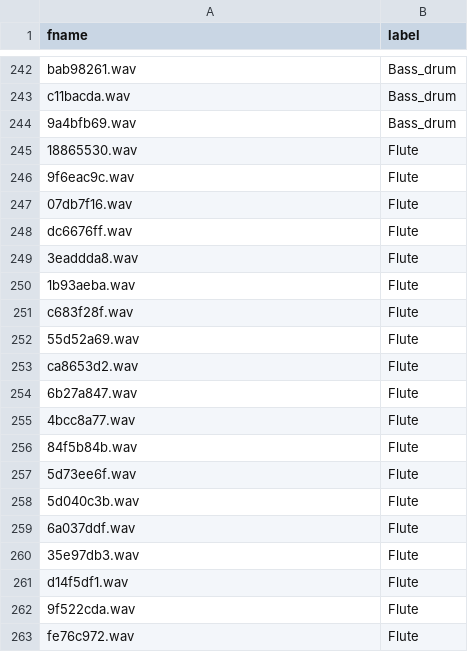
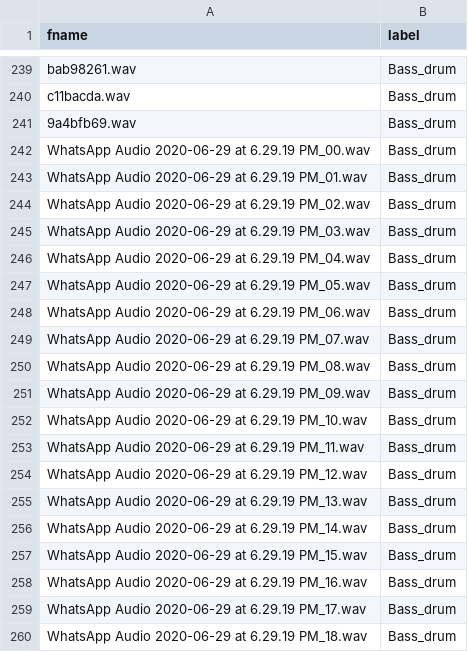
Before and after one commit to morningkaya/Audio-Classification, a CSV file: instruments(1).csv, drawn as a sheet; only a part is shown, gaps mark what is left out; the shorter side is filled out with more unchanged rows; the diff covers the shown part only; the diff names each change by its address in the sheet, - before the commit and + after, or states it on an @@ line.

Commit message:
Update instruments(1).csv

```diff
--- a/instruments(1).csv
+++ b/instruments(1).csv
+row 242: WhatsApp Audio 2020-06-29 at 6.29.19 PM_00.wav | Bass_drum
+row 243: WhatsApp Audio 2020-06-29 at 6.29.19 PM_01.wav | Bass_drum
+row 244: WhatsApp Audio 2020-06-29 at 6.29.19 PM_02.wav | Bass_drum
+row 245: WhatsApp Audio 2020-06-29 at 6.29.19 PM_03.wav | Bass_drum
+row 246: WhatsApp Audio 2020-06-29 at 6.29.19 PM_04.wav | Bass_drum
+row 247: WhatsApp Audio 2020-06-29 at 6.29.19 PM_05.wav | Bass_drum
+row 248: WhatsApp Audio 2020-06-29 at 6.29.19 PM_06.wav | Bass_drum
+row 249: WhatsApp Audio 2020-06-29 at 6.29.19 PM_07.wav | Bass_drum
+row 250: WhatsApp Audio 2020-06-29 at 6.29.19 PM_08.wav | Bass_drum
+row 251: WhatsApp Audio 2020-06-29 at 6.29.19 PM_09.wav | Bass_drum
+row 252: WhatsApp Audio 2020-06-29 at 6.29.19 PM_10.wav | Bass_drum
+row 253: WhatsApp Audio 2020-06-29 at 6.29.19 PM_11.wav | Bass_drum
+row 254: WhatsApp Audio 2020-06-29 at 6.29.19 PM_12.wav | Bass_drum
+row 255: WhatsApp Audio 2020-06-29 at 6.29.19 PM_13.wav | Bass_drum
+row 256: WhatsApp Audio 2020-06-29 at 6.29.19 PM_14.wav | Bass_drum
+row 257: WhatsApp Audio 2020-06-29 at 6.29.19 PM_15.wav | Bass_drum
+row 258: WhatsApp Audio 2020-06-29 at 6.29.19 PM_16.wav | Bass_drum
+row 259: WhatsApp Audio 2020-06-29 at 6.29.19 PM_17.wav | Bass_drum
+row 260: WhatsApp Audio 2020-06-29 at 6.29.19 PM_18.wav | Bass_drum
```
Also changed, not shown: 51 added rows and 3 removed rows elsewhere in this file.
